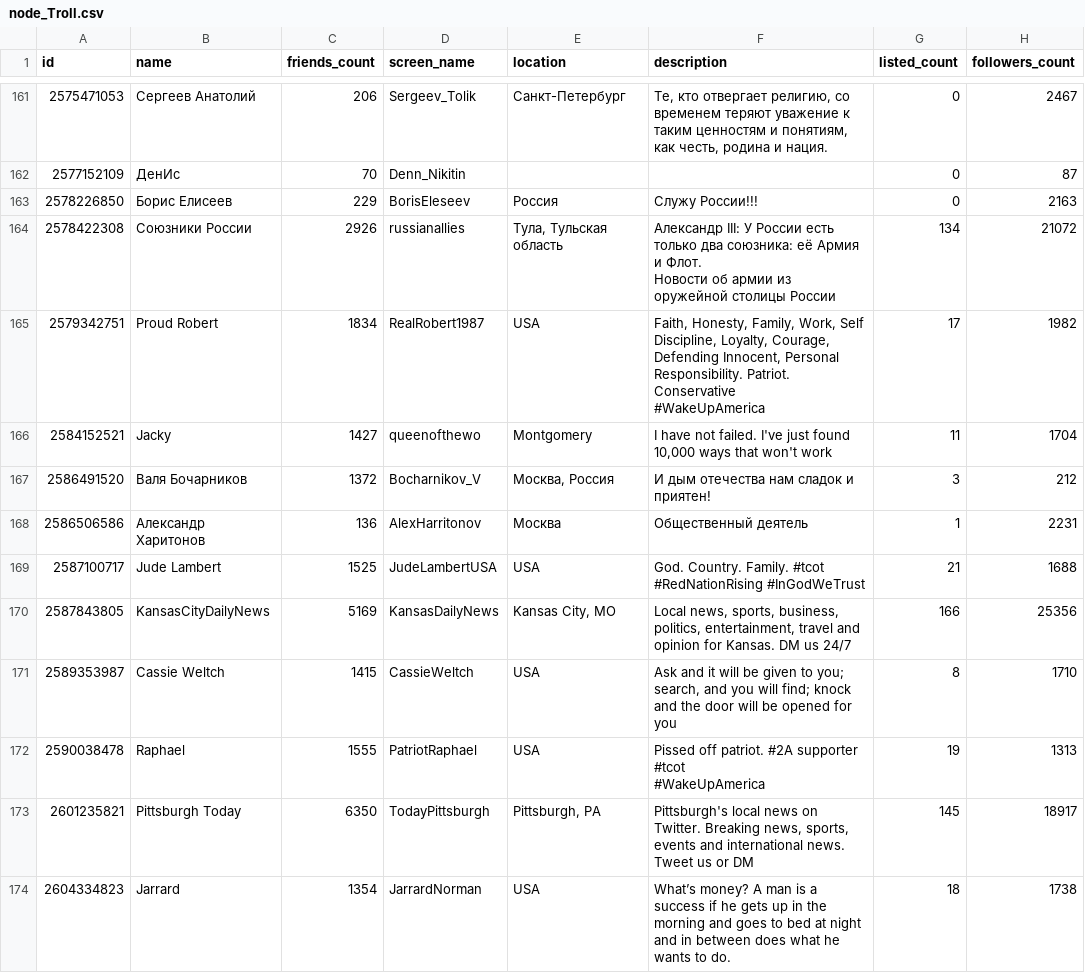
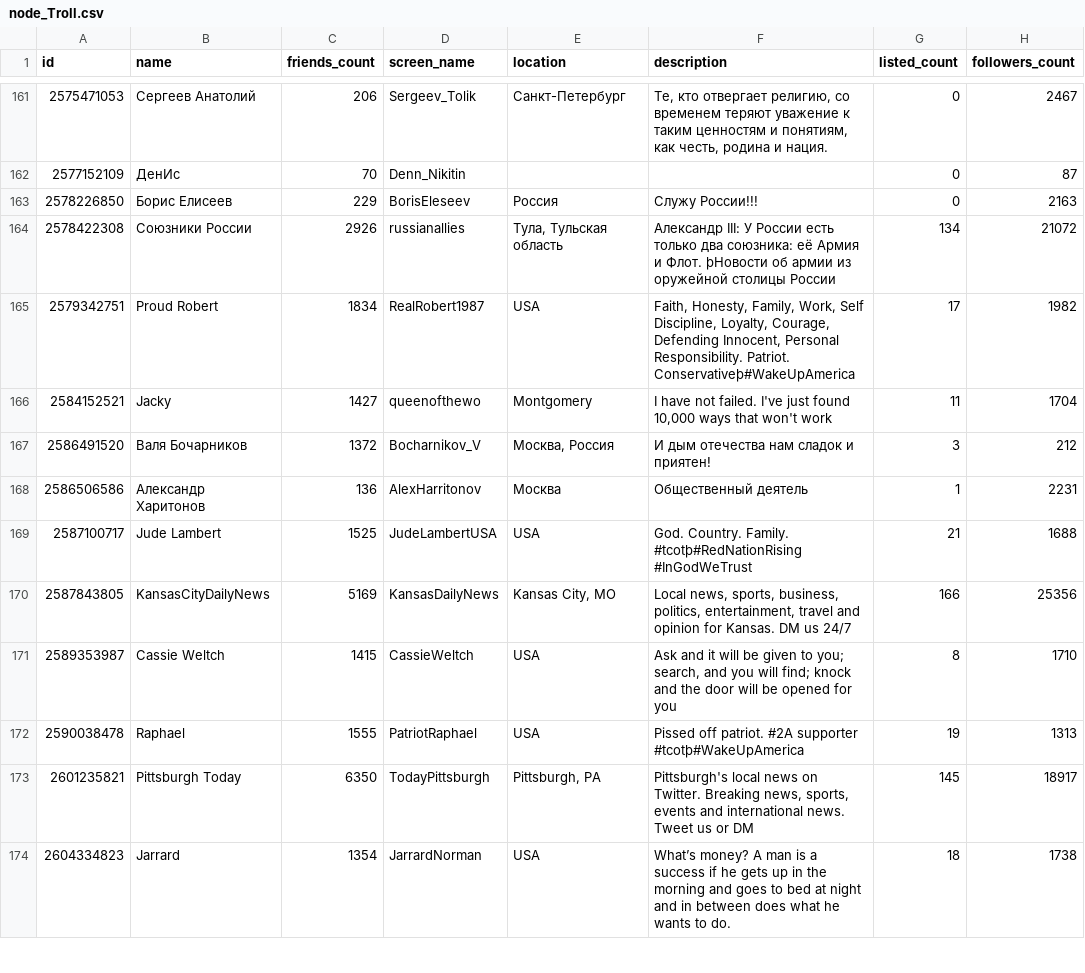
Before and after one commit to borboss366/trolls-neo4j-import, a CSV file: dump/node_Troll.csv, drawn as a sheet; only a part is shown, gaps mark what is left out; ↵ is a line break in a cell; the diff covers the shown part only; the diff names each change by its address in the sheet, - before the commit and + after, or states it on an @@ line.

```diff
--- a/dump/node_Troll.csv
+++ b/dump/node_Troll.csv
-F164 (description): …и Флот. ↵ Новости об армии…
+F164 (description): …и Флот. þНовости об армии…
-F165 (description): …Responsibility. Patriot. Conservative ↵ #WakeUpAmerica
+F165 (description): …Responsibility. Patriot. Conservativeþ#WakeUpAmerica
-F169 (description): …Country. Family. #tcot ↵ #RedNationRising #InGodWeTrust
+F169 (description): …Country. Family. #tcotþ#RedNationRising #InGodWeTrust
-F172 (description): …#2A supporter #tcot ↵ #WakeUpAmerica
+F172 (description): …#2A supporter #tcotþ#WakeUpAmerica
```
Also changed, not shown: 42 edited cells elsewhere in this file, dump/node_Source.csv, dump/node_User.csv, 6 other files.
